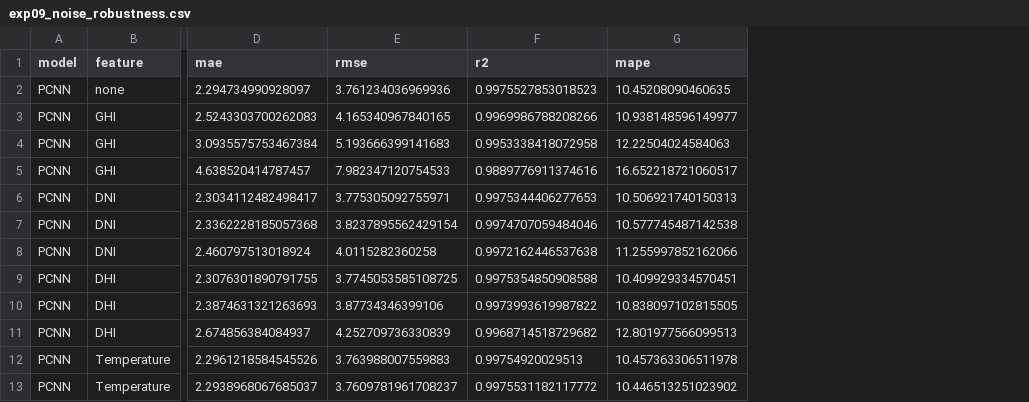
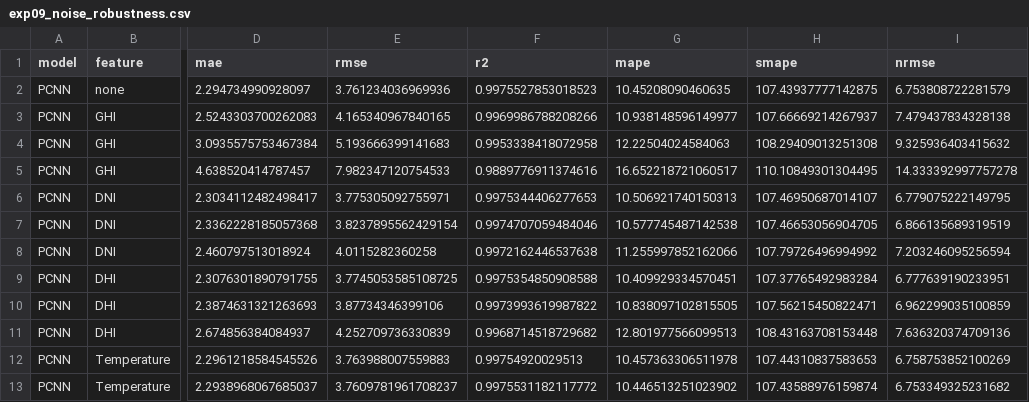
Before and after one commit to Git-Vaibhav323/Solar-PCNN-Research, a CSV file: artifacts/phase9/csv/exp09_noise_robustness.csv, drawn as a sheet; only a part is shown, gaps mark what is left out; the diff names each change by its address in the sheet, - before the commit and + after, or states it on an @@ line.

```diff
--- a/artifacts/phase9/csv/exp09_noise_robustness.csv
+++ b/artifacts/phase9/csv/exp09_noise_robustness.csv
+column H (smape), rows 2-13: 107.43937777142875 | 107.66669214267937 | 108.29409013251308 | 110.10849301304495 | 107.46950687014107 | 107.46653056904705 | 107.79726496994992 | 107.37765492983284 | 107.56215450822471 | 108.43163708153448 | 107.44310837583653 | 107.43588976159874
+column I (nrmse), rows 2-13: 6.753808722281579 | 7.479437834328138 | 9.325936403415632 | 14.333392997757278 | 6.779075222149795 | 6.866135689319519 | 7.203246095256594 | 6.777639190233951 | 6.962299035100859 | 7.636320374709136 | 6.758753852100269 | 6.753349325231682
```
Also changed, not shown: artifacts/phase9/csv/exp01_lambda_sensitivity.csv, artifacts/phase9/csv/exp04_multi_seed_runs.csv, 13 other files.
